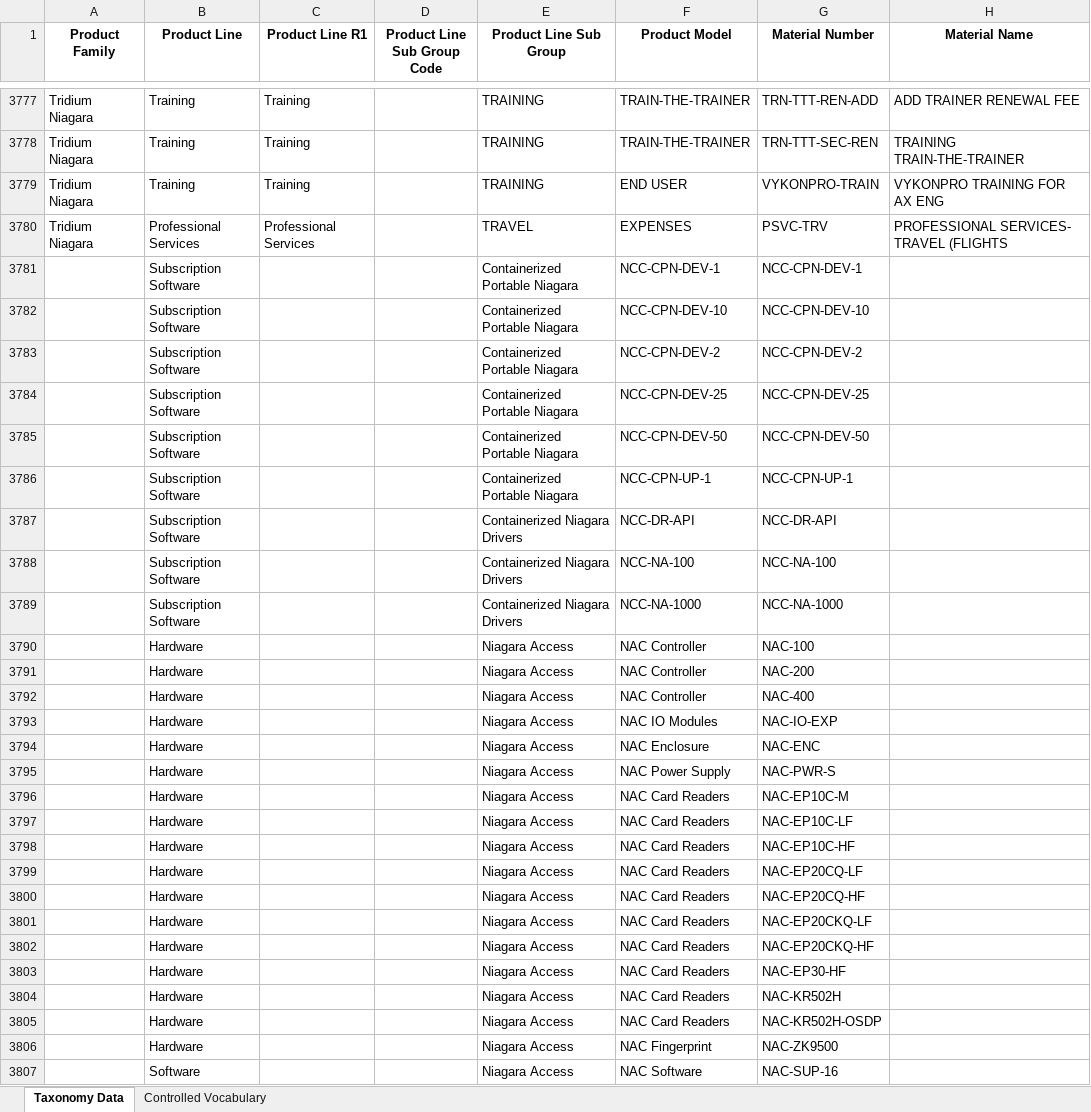
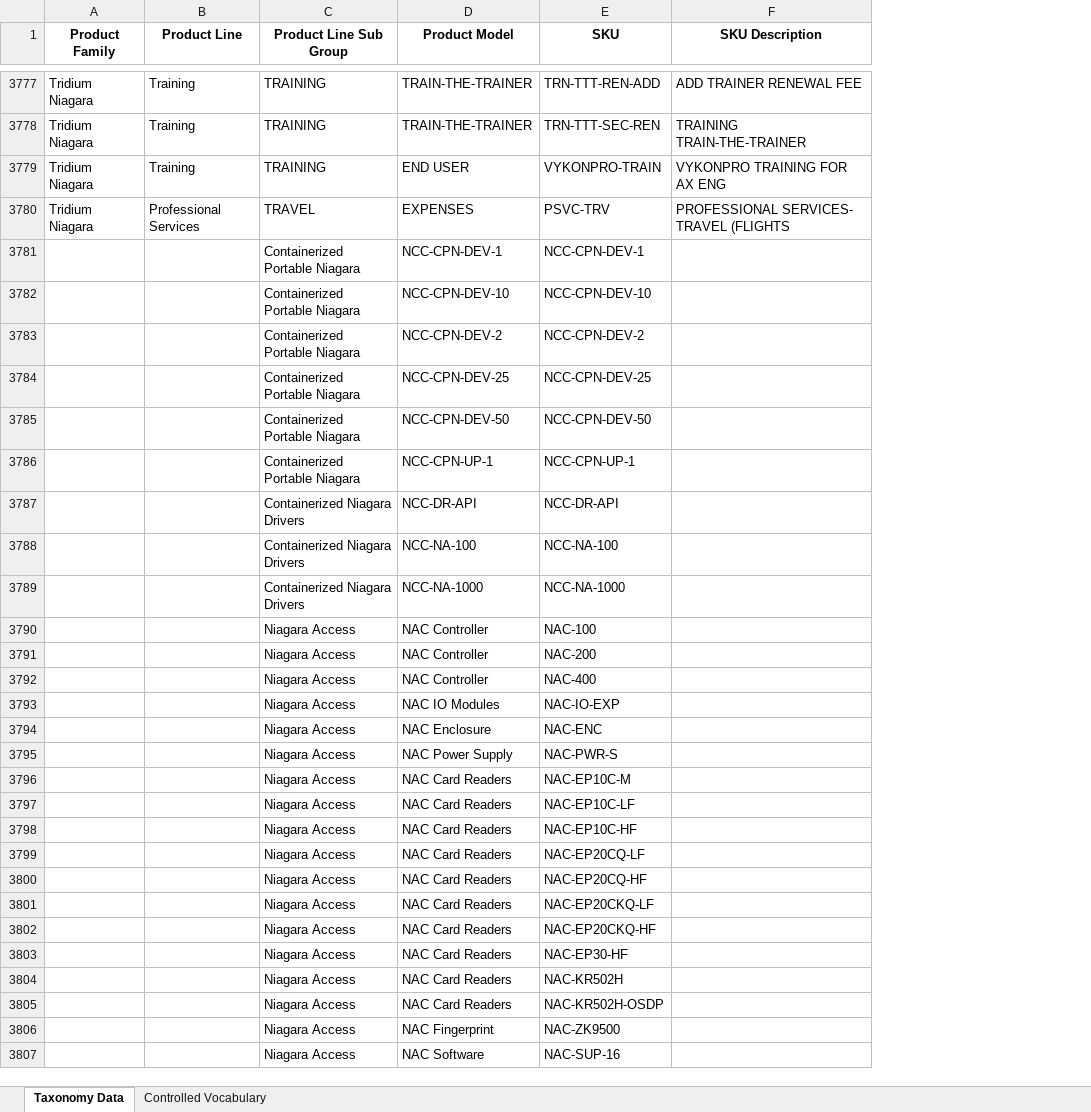
Before and after one commit to niagaradocs/dita-techdocs, an Excel workbook: Taxonomy-Niagara/output/Updated_Taxonomy_Data.xlsx, sheet Taxonomy Data, drawn as a sheet; only a part is shown, gaps mark what is left out; values as stored, in another font and other column widths than the file's, no borders; removed rows and columns are numbered as before the commit, all else as after; the diff covers the shown part only; the diff names each change by its address in the sheet, - before the commit and + after, or states it on an @@ line.

```diff
--- a/Taxonomy-Niagara/output/Updated_Taxonomy_Data.xlsx (sheet Taxonomy Data)
+++ b/Taxonomy-Niagara/output/Updated_Taxonomy_Data.xlsx (sheet Taxonomy Data)
-column C (Product Line R1), rows 3777-3780: Training | Training | Training | Professional Services
-column D (Product Line Sub Group Code), empty
-E1: Material Number
+E1: SKU
-F1: Material Name
+F1: SKU Description
-B3781:B3789 (Product Line): Subscription Software
+B3781:B3789 (Product Line): (empty)
-B3790:B3806 (Product Line): Hardware
+B3790:B3806 (Product Line): (empty)
-B3807 (Product Line): Software
+B3807 (Product Line): (empty)
```
Also changed, not shown: 92 edited cells elsewhere in this sheet, Taxonomy-Niagara/output/Tridium_Taxonomy_1.xlsx, Taxonomy-Niagara/source/Tridium_Taxonomy_Source.xlsx, 5 other files.
